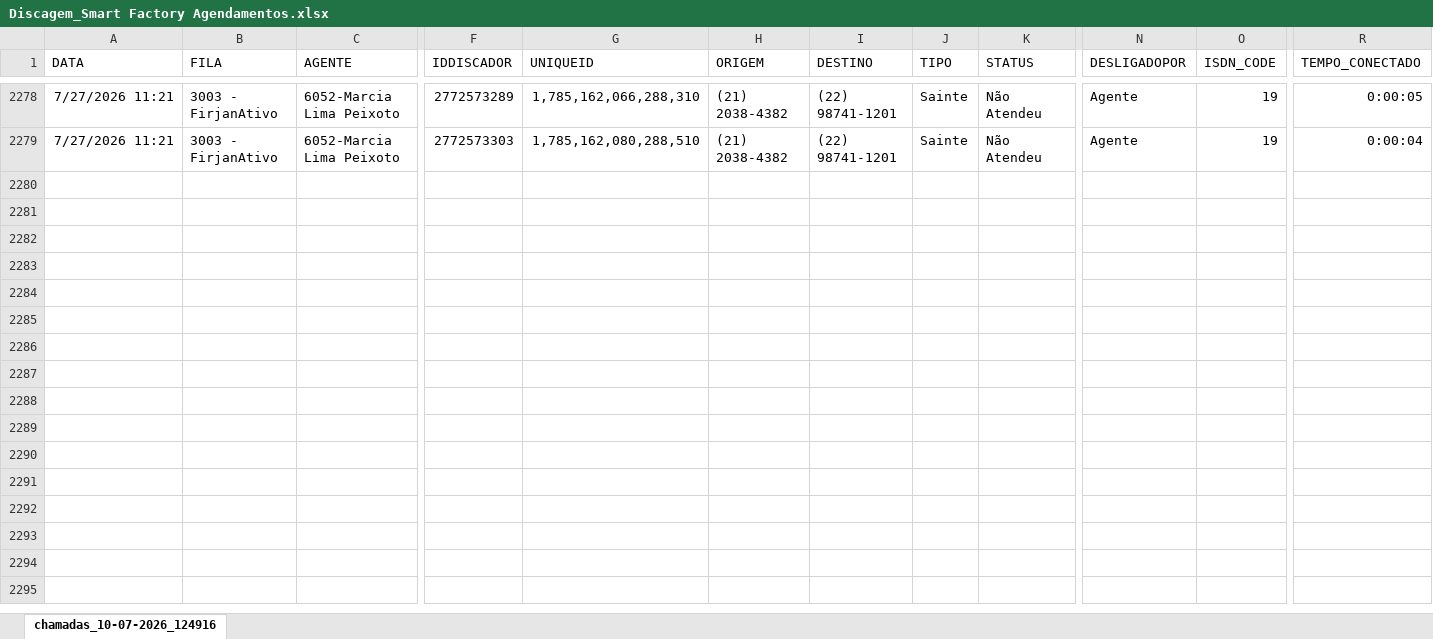
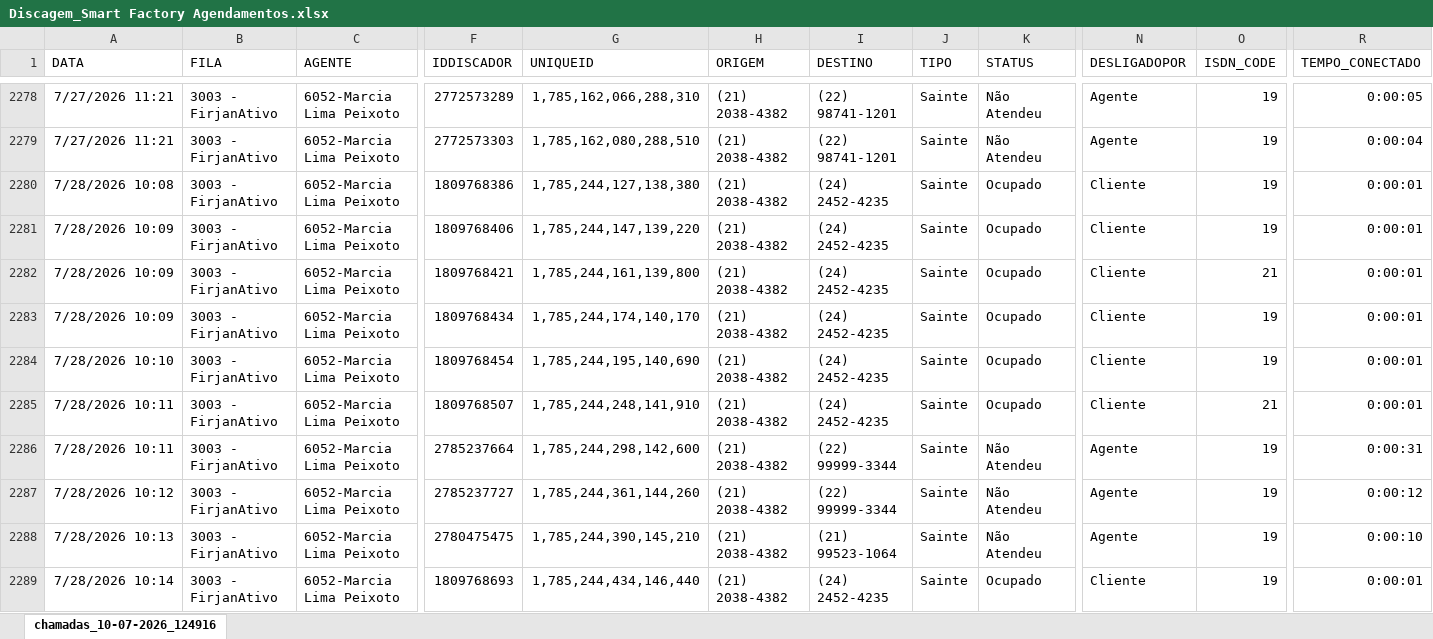
Before and after one commit to grdmmplan-source/dashboard-firjan, an Excel workbook: Arquivos/nao_atualizaveis/Agendamento_Smart_Factory/Discagem_Smart Factory Agendamentos.xlsx, sheet chamadas_10-07-2026_124916, drawn as a sheet; only a part is shown, gaps mark what is left out; values as stored, in another font and other column widths than the file's, no borders; rows hold the shown columns only; the diff covers the shown part only; the diff names each change by its address in the sheet, - before the commit and + after, or states it on an @@ line.

```diff
--- a/Arquivos/nao_atualizaveis/Agendamento_Smart_Factory/Discagem_Smart Factory Agendamentos.xlsx (sheet chamadas_10-07-2026_124916)
+++ b/Arquivos/nao_atualizaveis/Agendamento_Smart_Factory/Discagem_Smart Factory Agendamentos.xlsx (sheet chamadas_10-07-2026_124916)
+row 2280: 7/28/2026 10:08 | 3003 - FirjanAtivo | 6052-Marcia Lima Peixoto | 1809768386 | 1,785,244,127,138,380 | (21) 2038-4382 | (24) 2452-4235 | Sainte | Ocupado | Cliente | 19 | 0:00:01
+row 2281: 7/28/2026 10:09 | 3003 - FirjanAtivo | 6052-Marcia Lima Peixoto | 1809768406 | 1,785,244,147,139,220 | (21) 2038-4382 | (24) 2452-4235 | Sainte | Ocupado | Cliente | 19 | 0:00:01
+row 2282: 7/28/2026 10:09 | 3003 - FirjanAtivo | 6052-Marcia Lima Peixoto | 1809768421 | 1,785,244,161,139,800 | (21) 2038-4382 | (24) 2452-4235 | Sainte | Ocupado | Cliente | 21 | 0:00:01
+row 2283: 7/28/2026 10:09 | 3003 - FirjanAtivo | 6052-Marcia Lima Peixoto | 1809768434 | 1,785,244,174,140,170 | (21) 2038-4382 | (24) 2452-4235 | Sainte | Ocupado | Cliente | 19 | 0:00:01
+row 2284: 7/28/2026 10:10 | 3003 - FirjanAtivo | 6052-Marcia Lima Peixoto | 1809768454 | 1,785,244,195,140,690 | (21) 2038-4382 | (24) 2452-4235 | Sainte | Ocupado | Cliente | 19 | 0:00:01
+row 2285: 7/28/2026 10:11 | 3003 - FirjanAtivo | 6052-Marcia Lima Peixoto | 1809768507 | 1,785,244,248,141,910 | (21) 2038-4382 | (24) 2452-4235 | Sainte | Ocupado | Cliente | 21 | 0:00:01
+row 2286: 7/28/2026 10:11 | 3003 - FirjanAtivo | 6052-Marcia Lima Peixoto | 2785237664 | 1,785,244,298,142,600 | (21) 2038-4382 | (22) 99999-3344 | Sainte | Não Atendeu | Agente | 19 | 0:00:31
+row 2287: 7/28/2026 10:12 | 3003 - FirjanAtivo | 6052-Marcia Lima Peixoto | 2785237727 | 1,785,244,361,144,260 | (21) 2038-4382 | (22) 99999-3344 | Sainte | Não Atendeu | Agente | 19 | 0:00:12
+row 2288: 7/28/2026 10:13 | 3003 - FirjanAtivo | 6052-Marcia Lima Peixoto | 2780475475 | 1,785,244,390,145,210 | (21) 2038-4382 | (21) 99523-1064 | Sainte | Não Atendeu | Agente | 19 | 0:00:10
+row 2289: 7/28/2026 10:14 | 3003 - FirjanAtivo | 6052-Marcia Lima Peixoto | 1809768693 | 1,785,244,434,146,440 | (21) 2038-4382 | (24) 2452-4235 | Sainte | Ocupado | Cliente | 19 | 0:00:01
```
Also changed, not shown: 138 added rows elsewhere in this sheet, Arquivos/nao_atualizaveis/Ativo_Colônia de Férias/Discagem_Ativo_Colônia de Férias.xlsx, 1 other file.
